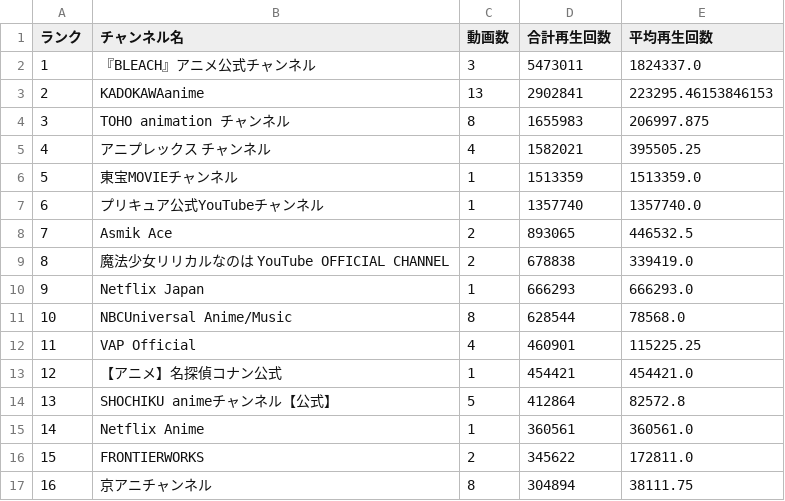
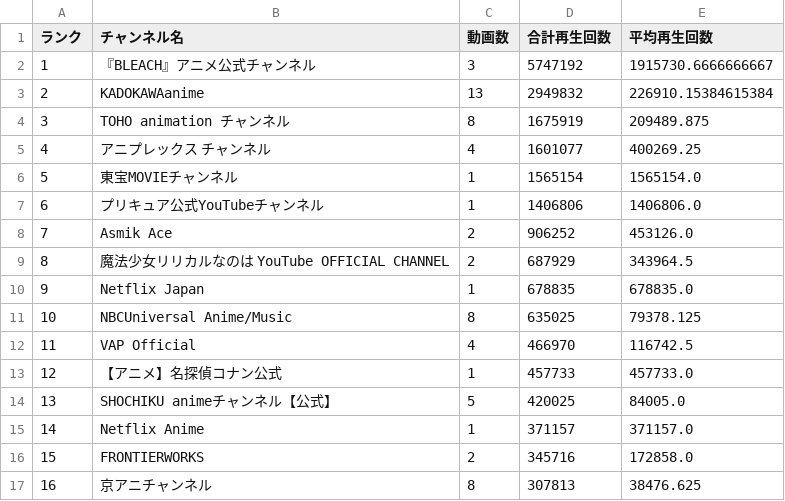
Before and after one commit to SchiAnimeMusic/AnimeInfo, a CSV file: data/channel_statistics.csv, drawn as a sheet; only a part is shown; the diff covers the shown part only.

```diff
--- a/data/channel_statistics.csv
+++ b/data/channel_statistics.csv
@@ -1,17 +1,17 @@
 ランク,チャンネル名,動画数,合計再生回数,平均再生回数
-1,『BLEACH』アニメ公式チャンネル,3,5473011,1824337.0
-2,KADOKAWAanime,13,2902841,223295.46153846153
-3,TOHO animation チャンネル,8,1655983,206997.875
-4,アニプレックス チャンネル,4,1582021,395505.25
-5,東宝MOVIEチャンネル,1,1513359,1513359.0
-6,プリキュア公式YouTubeチャンネル,1,1357740,1357740.0
-7,Asmik Ace,2,893065,446532.5
-8,魔法少女リリカルなのは YouTube OFFICIAL CHANNEL,2,678838,339419.0
-9,Netflix Japan,1,666293,666293.0
-10,NBCUniversal Anime/Music,8,628544,78568.0
-11,VAP Official,4,460901,115225.25
-12,【アニメ】名探偵コナン公式,1,454421,454421.0
-13,SHOCHIKU animeチャンネル【公式】,5,412864,82572.8
-14,Netflix Anime,1,360561,360561.0
-15,FRONTIERWORKS,2,345622,172811.0
-16,京アニチャンネル,8,304894,38111.75
+1,『BLEACH』アニメ公式チャンネル,3,5747192,1915730.6666666667
+2,KADOKAWAanime,13,2949832,226910.15384615384
+3,TOHO animation チャンネル,8,1675919,209489.875
+4,アニプレックス チャンネル,4,1601077,400269.25
+5,東宝MOVIEチャンネル,1,1565154,1565154.0
+6,プリキュア公式YouTubeチャンネル,1,1406806,1406806.0
+7,Asmik Ace,2,906252,453126.0
+8,魔法少女リリカルなのは YouTube OFFICIAL CHANNEL,2,687929,343964.5
+9,Netflix Japan,1,678835,678835.0
+10,NBCUniversal Anime/Music,8,635025,79378.125
+11,VAP Official,4,466970,116742.5
+12,【アニメ】名探偵コナン公式,1,457733,457733.0
+13,SHOCHIKU animeチャンネル【公式】,5,420025,84005.0
+14,Netflix Anime,1,371157,371157.0
+15,FRONTIERWORKS,2,345716,172858.0
+16,京アニチャンネル,8,307813,38476.625
```
Also changed, not shown: 38 edited cells elsewhere in this file, data/anime_op_ed.csv, 3 other files.
